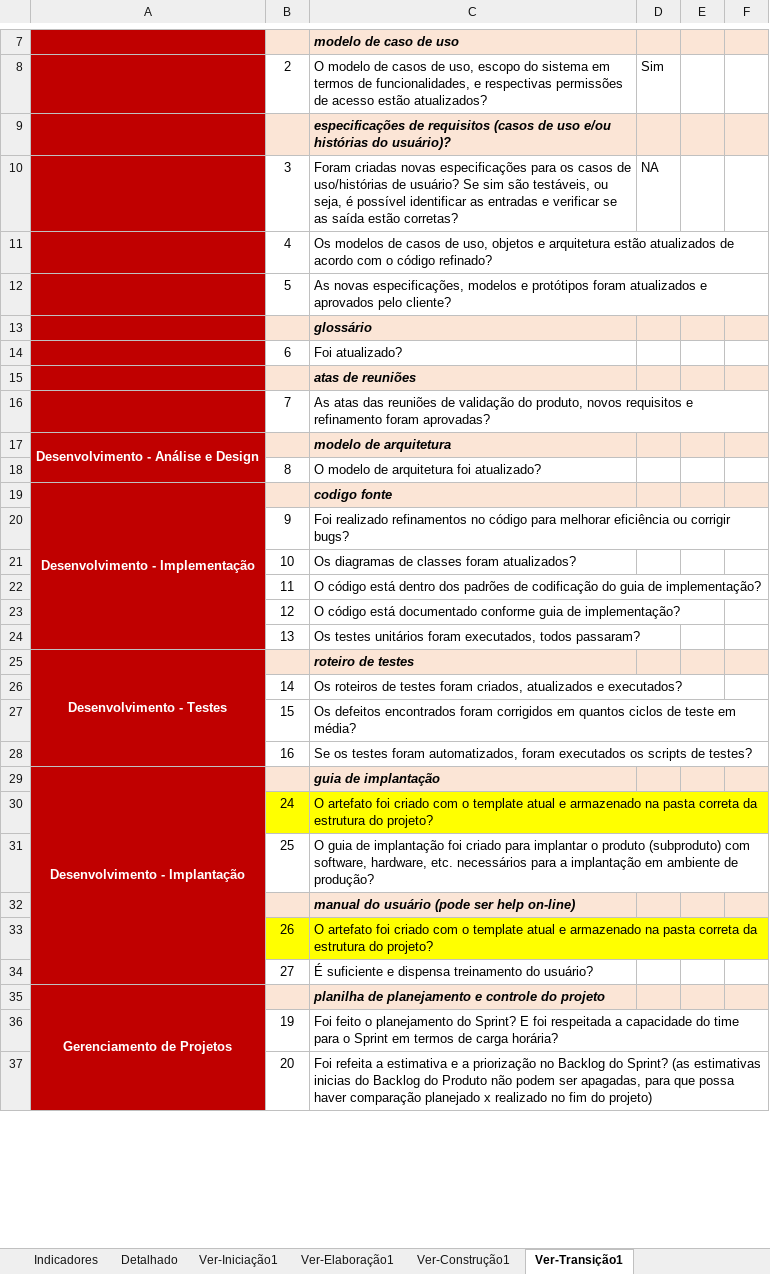
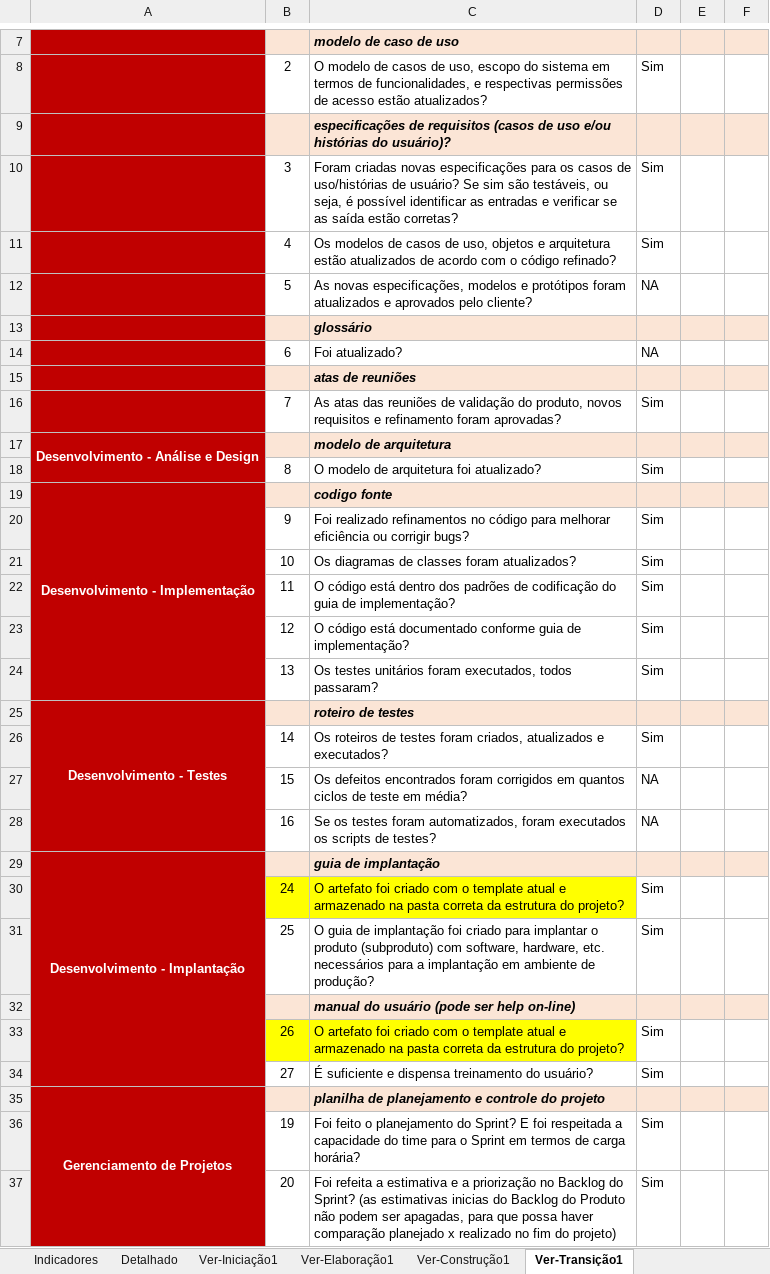
Before and after one commit to Precoma/AGP, an Excel workbook: Gerenciamento de Projeto/AGP - Checklist Verificacao de Projeto.xlsx, sheet Ver-Transição1, drawn as a sheet; only a part is shown, gaps mark what is left out; values as stored, in another font and other column widths than the file's, no borders; the diff covers the shown part only; the diff names each change by its address in the sheet, - before the commit and + after, or states it on an @@ line.

```diff
--- a/Gerenciamento de Projeto/AGP - Checklist Verificacao de Projeto.xlsx (sheet Ver-Transição1)
+++ b/Gerenciamento de Projeto/AGP - Checklist Verificacao de Projeto.xlsx (sheet Ver-Transição1)
-D10: NA
+D10: Sim
-D11: (empty)
+D11: Sim
-D12: (empty)
+D12: NA
-D14: (empty)
+D14: NA
-D16: (empty)
+D16: Sim
-D18: (empty)
+D18: Sim
-D20:D24: (empty)
+D20:D24: Sim
-D26: (empty)
+D26: Sim
-D27:D28: (empty)
+D27:D28: NA
-D30:D31: (empty)
+D30:D31: Sim
-D33:D34: (empty)
+D33:D34: Sim
-D36:D37: (empty)
+D36:D37: Sim
```
Also changed, not shown: 11 edited cells elsewhere in this sheet, sheet Detalhado, hidden cells, charts or pictures, 1 other file.
